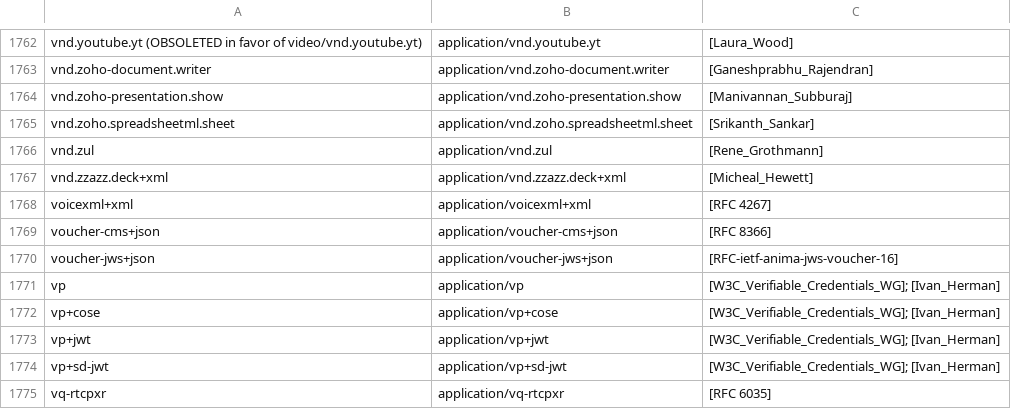
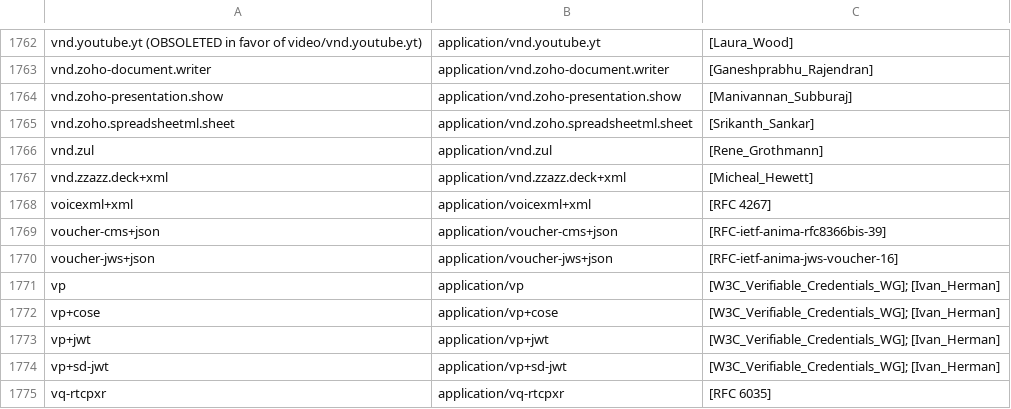
Before and after one commit to media-types/media-types, a CSV file: iana/application.csv, drawn as a sheet; only a part is shown, gaps mark what is left out.

Commit message:
iana: update application/voucher-cms+json to RFC-ietf-anima-rfc8366bis-39

```diff
--- a/iana/application.csv
+++ b/iana/application.csv
@@ -1768,3 +1768,3 @@ vnd.zzazz.deck+xml,application/vnd.zzazz.deck+xml,[Micheal_Hewett]
 voicexml+xml,application/voicexml+xml,[RFC 4267]
-voucher-cms+json,application/voucher-cms+json,[RFC 8366]
+voucher-cms+json,application/voucher-cms+json,[RFC-ietf-anima-rfc8366bis-39]
 voucher-jws+json,application/voucher-jws+json,[RFC-ietf-anima-jws-voucher-16]
```
Also changed, not shown: parser/dates/manual.csv, parser/dates/missing_last_updated.csv, 4 other files.
